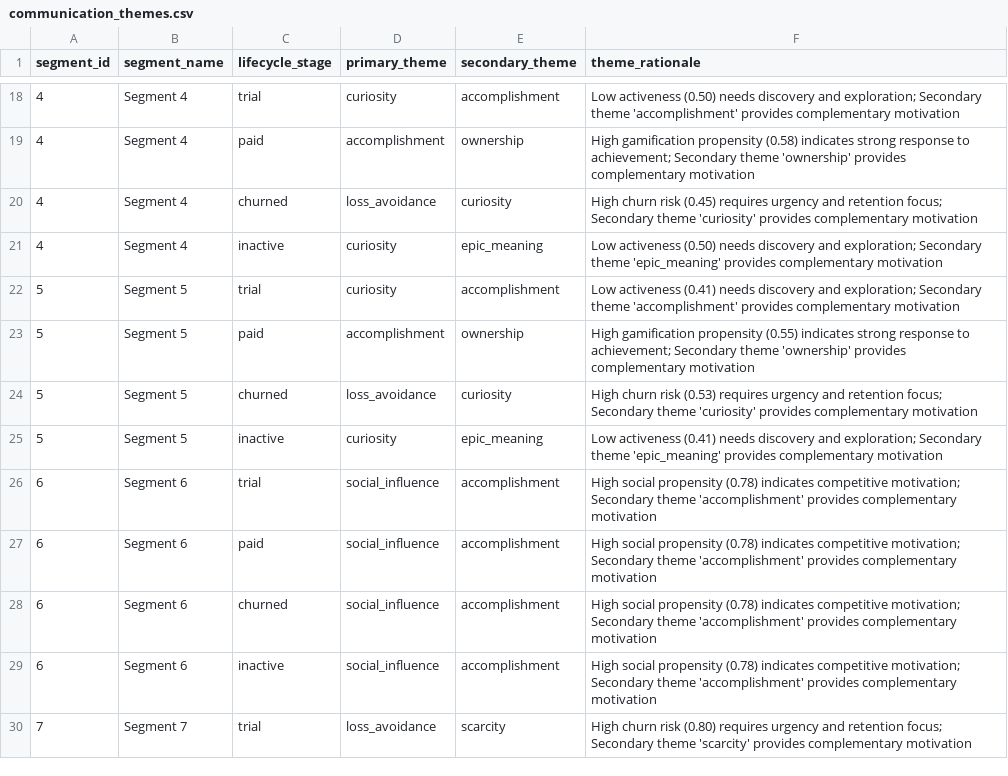
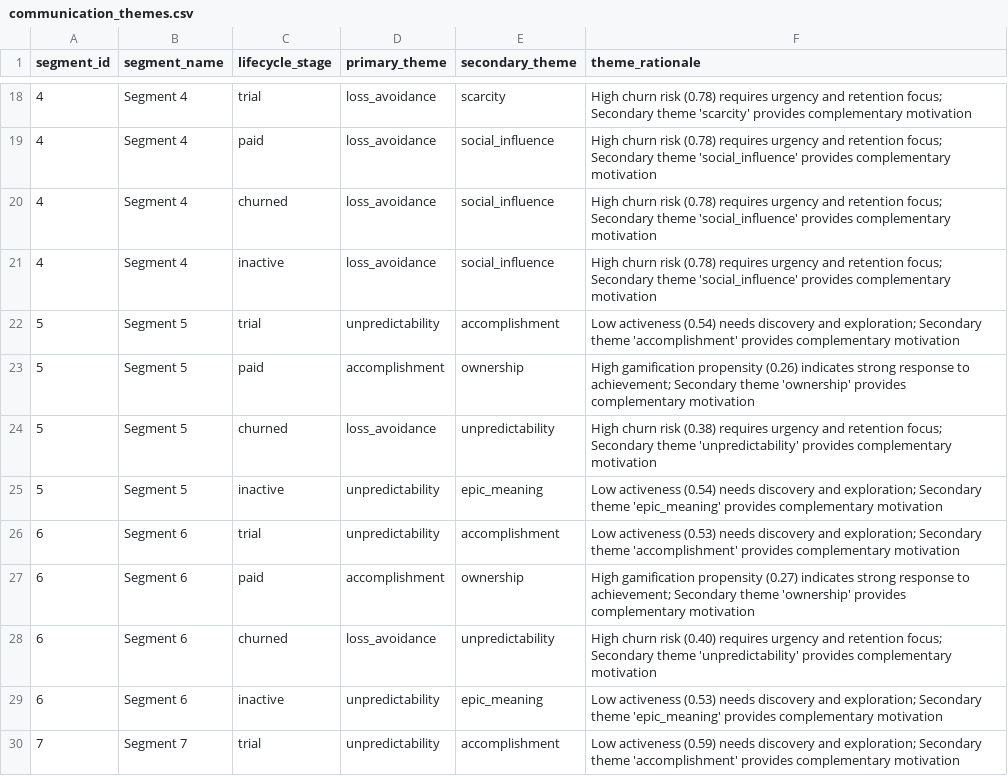
Before and after one commit to Ask-812/Aurora, a CSV file: data/output/communication_themes.csv, drawn as a sheet; only a part is shown, gaps mark what is left out; the diff covers the shown part only.

```diff
--- a/data/output/communication_themes.csv
+++ b/data/output/communication_themes.csv
@@ -18,13 +18,13 @@ segment_id,segment_name,lifecycle_stage,primary_theme,secondary_theme,theme_rati
-4,Segment 4,trial,curiosity,accomplishment,Low activeness (0.50) needs discovery and exploration; Secondary theme 'accomplishment' provides complementary motivation
-4,Segment 4,paid,accomplishment,ownership,High gamification propensity (0.58) indicates strong response to achievement; Secondary theme 'ownership' provides complementary motivation
-4,Segment 4,churned,loss_avoidance,curiosity,High churn risk (0.45) requires urgency and retention focus; Secondary theme 'curiosity' provides complementary motivation
-4,Segment 4,inactive,curiosity,epic_meaning,Low activeness (0.50) needs discovery and exploration; Secondary theme 'epic_meaning' provides complementary motivation
-5,Segment 5,trial,curiosity,accomplishment,Low activeness (0.41) needs discovery and exploration; Secondary theme 'accomplishment' provides complementary motivation
-5,Segment 5,paid,accomplishment,ownership,High gamification propensity (0.55) indicates strong response to achievement; Secondary theme 'ownership' provides complementary motivation
-5,Segment 5,churned,loss_avoidance,curiosity,High churn risk (0.53) requires urgency and retention focus; Secondary theme 'curiosity' provides complementary motivation
-5,Segment 5,inactive,curiosity,epic_meaning,Low activeness (0.41) needs discovery and exploration; Secondary theme 'epic_meaning' provides complementary motivation
-6,Segment 6,trial,social_influence,accomplishment,High social propensity (0.78) indicates competitive motivation; Secondary theme 'accomplishment' provides complementary motivation
-6,Segment 6,paid,social_influence,accomplishment,High social propensity (0.78) indicates competitive motivation; Secondary theme 'accomplishment' provides complementary motivation
-6,Segment 6,churned,social_influence,accomplishment,High social propensity (0.78) indicates competitive motivation; Secondary theme 'accomplishment' provides complementary motivation
-6,Segment 6,inactive,social_influence,accomplishment,High social propensity (0.78) indicates competitive motivation; Secondary theme 'accomplishment' provides complementary motivation
-7,Segment 7,trial,loss_avoidance,scarcity,High churn risk (0.80) requires urgency and retention focus; Secondary theme 'scarcity' provides complementary motivation
+4,Segment 4,trial,loss_avoidance,scarcity,High churn risk (0.78) requires urgency and retention focus; Secondary theme 'scarcity' provides complementary motivation
+4,Segment 4,paid,loss_avoidance,social_influence,High churn risk (0.78) requires urgency and retention focus; Secondary theme 'social_influence' provides complementary motivation
+4,Segment 4,churned,loss_avoidance,social_influence,High churn risk (0.78) requires urgency and retention focus; Secondary theme 'social_influence' provides complementary motivation
+4,Segment 4,inactive,loss_avoidance,social_influence,High churn risk (0.78) requires urgency and retention focus; Secondary theme 'social_influence' provides complementary motivation
+5,Segment 5,trial,unpredictability,accomplishment,Low activeness (0.54) needs discovery and exploration; Secondary theme 'accomplishment' provides complementary motivation
+5,Segment 5,paid,accomplishment,ownership,High gamification propensity (0.26) indicates strong response to achievement; Secondary theme 'ownership' provides complementary motivation
+5,Segment 5,churned,loss_avoidance,unpredictability,High churn risk (0.38) requires urgency and retention focus; Secondary theme 'unpredictability' provides complementary motivation
+5,Segment 5,inactive,unpredictability,epic_meaning,Low activeness (0.54) needs discovery and exploration; Secondary theme 'epic_meaning' provides complementary motivation
+6,Segment 6,trial,unpredictability,accomplishment,Low activeness (0.53) needs discovery and exploration; Secondary theme 'accomplishment' provides complementary motivation
+6,Segment 6,paid,accomplishment,ownership,High gamification propensity (0.27) indicates strong response to achievement; Secondary theme 'ownership' provides complementary motivation
+6,Segment 6,churned,loss_avoidance,unpredictability,High churn risk (0.40) requires urgency and retention focus; Secondary theme 'unpredictability' provides complementary motivation
+6,Segment 6,inactive,unpredictability,epic_meaning,Low activeness (0.53) needs discovery and exploration; Secondary theme 'epic_meaning' provides complementary motivation
+7,Segment 7,trial,unpredictability,accomplishment,Low activeness (0.59) needs discovery and exploration; Secondary theme 'accomplishment' provides complementary motivation
```
Also changed, not shown: 4 removed rows and 40 edited cells elsewhere in this file, data/output/frequency_recommendations.csv, data/output/frequency_recommendations_improved.csv, 39 other files.
